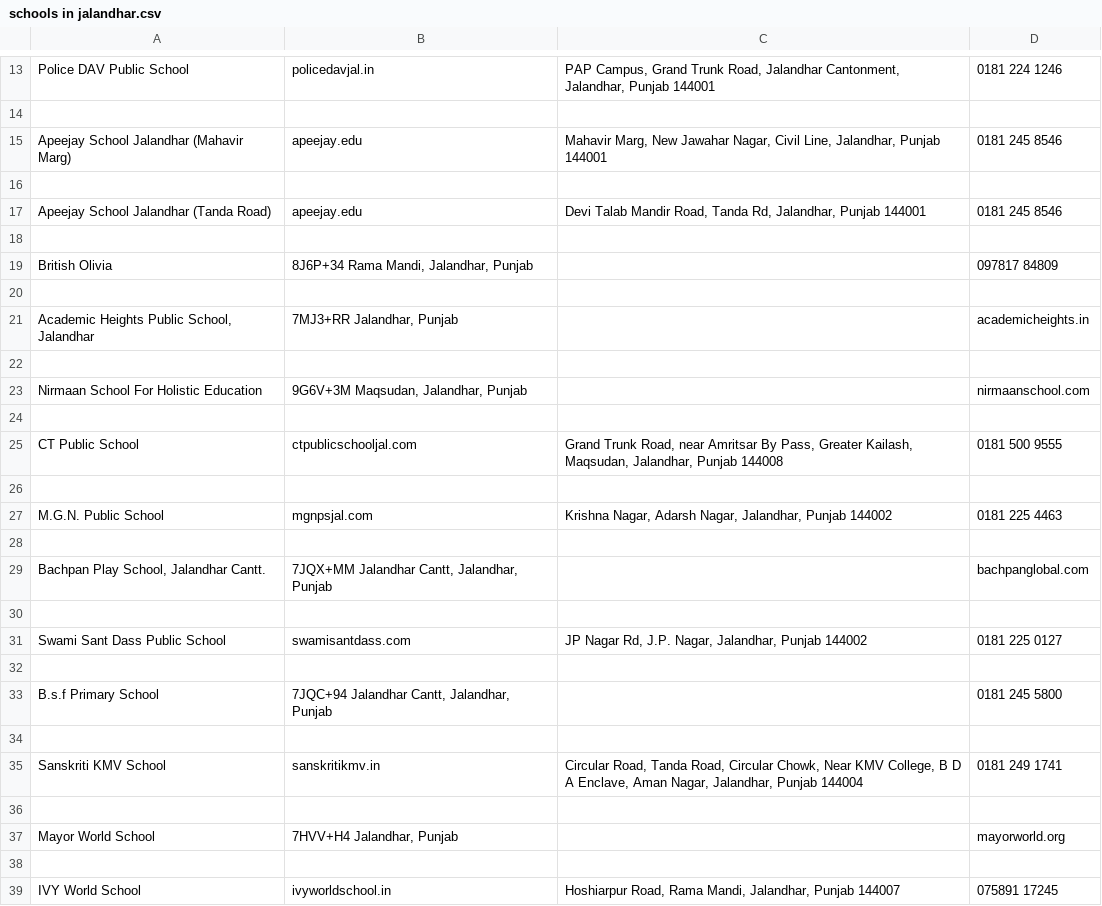
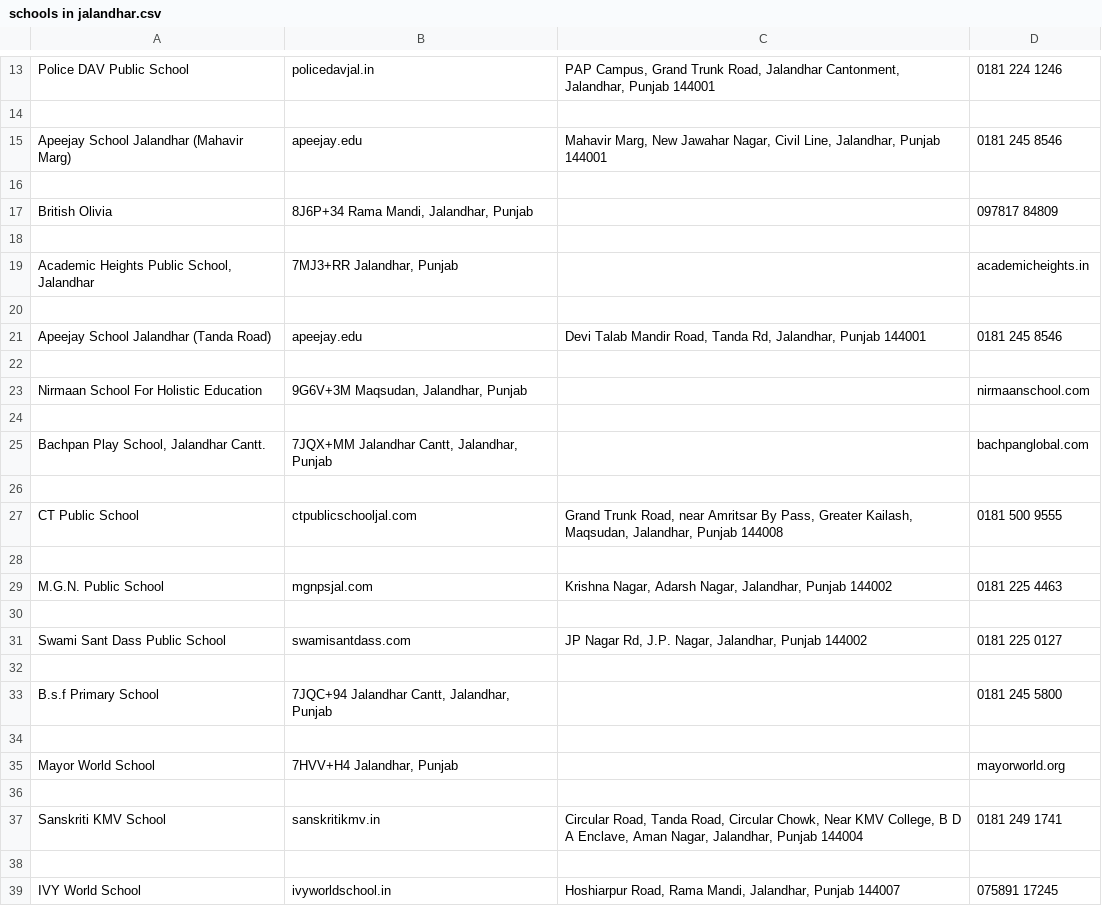
Before and after one commit to Divij-berry14/Solve_Internship, a CSV file: schools in jalandhar.csv, drawn as a sheet; only a part is shown, gaps mark what is left out.

```diff
--- a/schools in jalandhar.csv
+++ b/schools in jalandhar.csv
@@ -16,4 +16,2 @@ Apeejay School Jalandhar (Mahavir Marg),apeejay.edu,"Mahavir Marg, New Jawahar N
 
-Apeejay School Jalandhar (Tanda Road),apeejay.edu,"Devi Talab Mandir Road, Tanda Rd, Jalandhar, Punjab 144001",0181 245 8546
-
 British Olivia,"8J6P+34 Rama Mandi, Jalandhar, Punjab",,097817 84809
@@ -22,3 +20,7 @@ British Olivia,"8J6P+34 Rama Mandi, Jalandhar, Punjab",,097817 84809
 
+Apeejay School Jalandhar (Tanda Road),apeejay.edu,"Devi Talab Mandir Road, Tanda Rd, Jalandhar, Punjab 144001",0181 245 8546
+
 Nirmaan School For Holistic Education,"9G6V+3M Maqsudan, Jalandhar, Punjab",,nirmaanschool.com
+
+"Bachpan Play School, Jalandhar Cantt.","7JQX+MM Jalandhar Cantt, Jalandhar, Punjab",,bachpanglobal.com
 
@@ -28,4 +30,2 @@ M.G.N. Public School,mgnpsjal.com,"Krishna Nagar, Adarsh Nagar, Jalandhar, Punja
 
-"Bachpan Play School, Jalandhar Cantt.","7JQX+MM Jalandhar Cantt, Jalandhar, Punjab",,bachpanglobal.com
-
 Swami Sant Dass Public School,swamisantdass.com,"JP Nagar Rd, J.P. Nagar, Jalandhar, Punjab 144002",0181 225 0127
@@ -34,5 +34,5 @@ B.s.f Primary School,"7JQC+94 Jalandhar Cantt, Jalandhar, Punjab",,0181 245 5800
 
+Mayor World School,"7HVV+H4 Jalandhar, Punjab",,mayorworld.org
+
 Sanskriti KMV School,sanskritikmv.in,"Circular Road, Tanda Road, Circular Chowk, Near KMV College, B D A Enclave, Aman Nagar, Jalandhar, Punjab 144004",0181 249 1741
-
-Mayor World School,"7HVV+H4 Jalandhar, Punjab",,mayorworld.org
 
```
Also changed, not shown: schools in amristar.csv, 17 other files.
